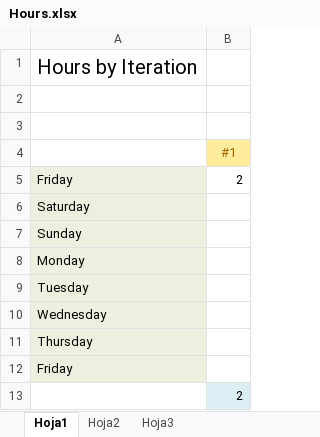
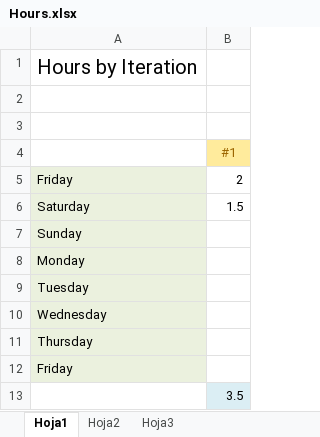
Before and after one commit to Mofiler/worldcup, an Excel workbook: process/Hours.xlsx, sheet Hoja1, drawn as a sheet; values as stored, in another font and other column widths than the file's, no borders; the diff names each change by its address in the sheet, - before the commit and + after, or states it on an @@ line.

Commit message:
Process updated

```diff
--- a/process/Hours.xlsx (sheet Hoja1)
+++ b/process/Hours.xlsx (sheet Hoja1)
-B6: (empty)
+B6: 1.5
-B13: 2
+B13: 3.5
```
Also changed, not shown: process/Iteration01.xlsx.
